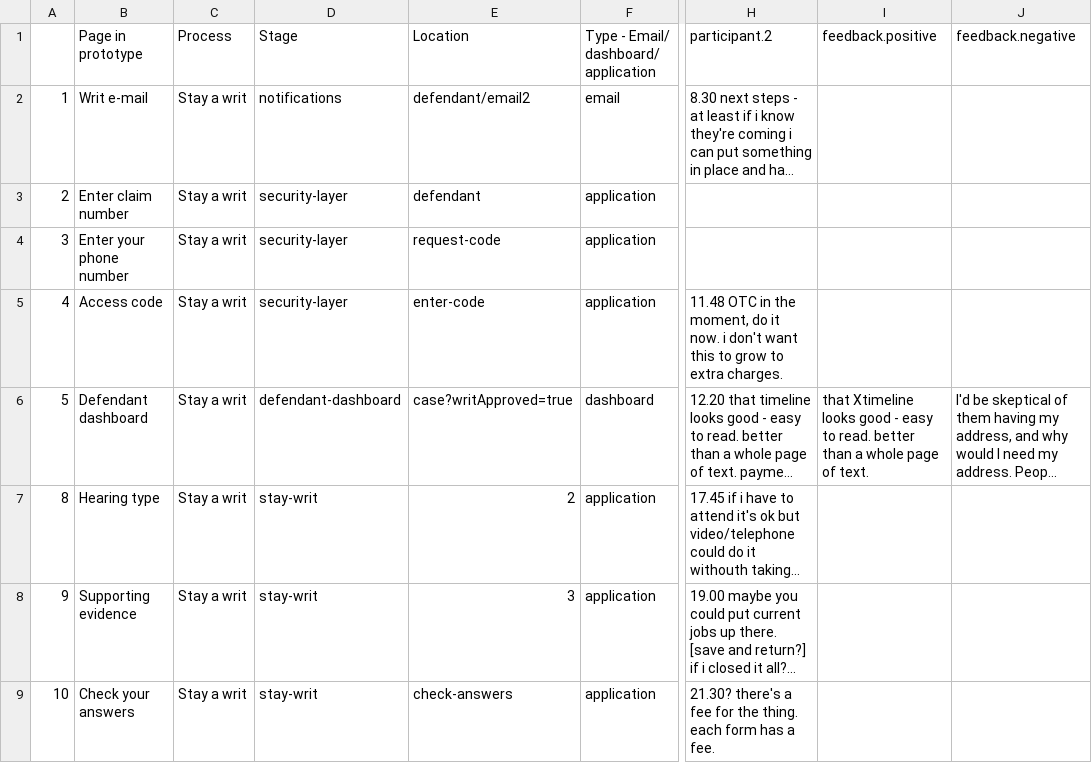
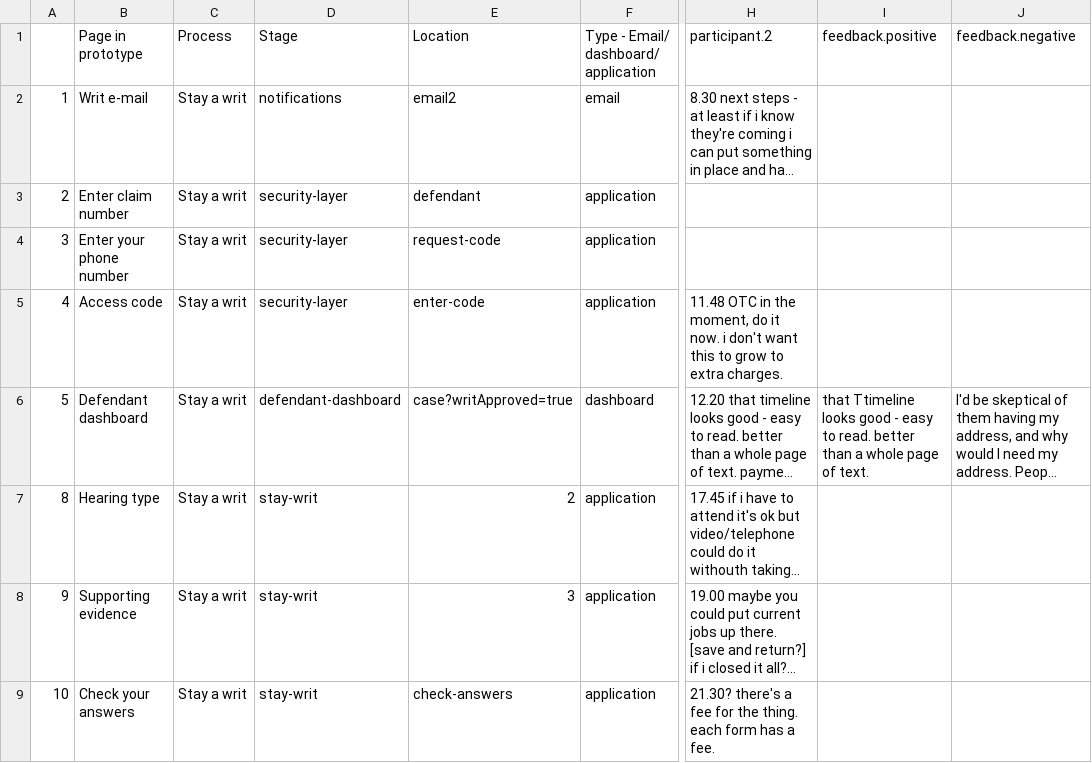
Before and after one commit to hmcts/civil-enforcement-prototype, a CSV file: app/views/v3/page-flow/lab-notes.csv, drawn as a sheet; only a part is shown, gaps mark what is left out; long unchanged cells end in …; the diff names each change by its address in the sheet, - before the commit and + after, or states it on an @@ line.

```diff
--- a/app/views/v3/page-flow/lab-notes.csv
+++ b/app/views/v3/page-flow/lab-notes.csv
-E2 (Location): defendant/email2
+E2 (Location): email2
-I6 (feedback.positive): that Xtimeline looks good…
+I6 (feedback.positive): that Ttimeline looks good…
```
Also changed, not shown: 5 other files.
